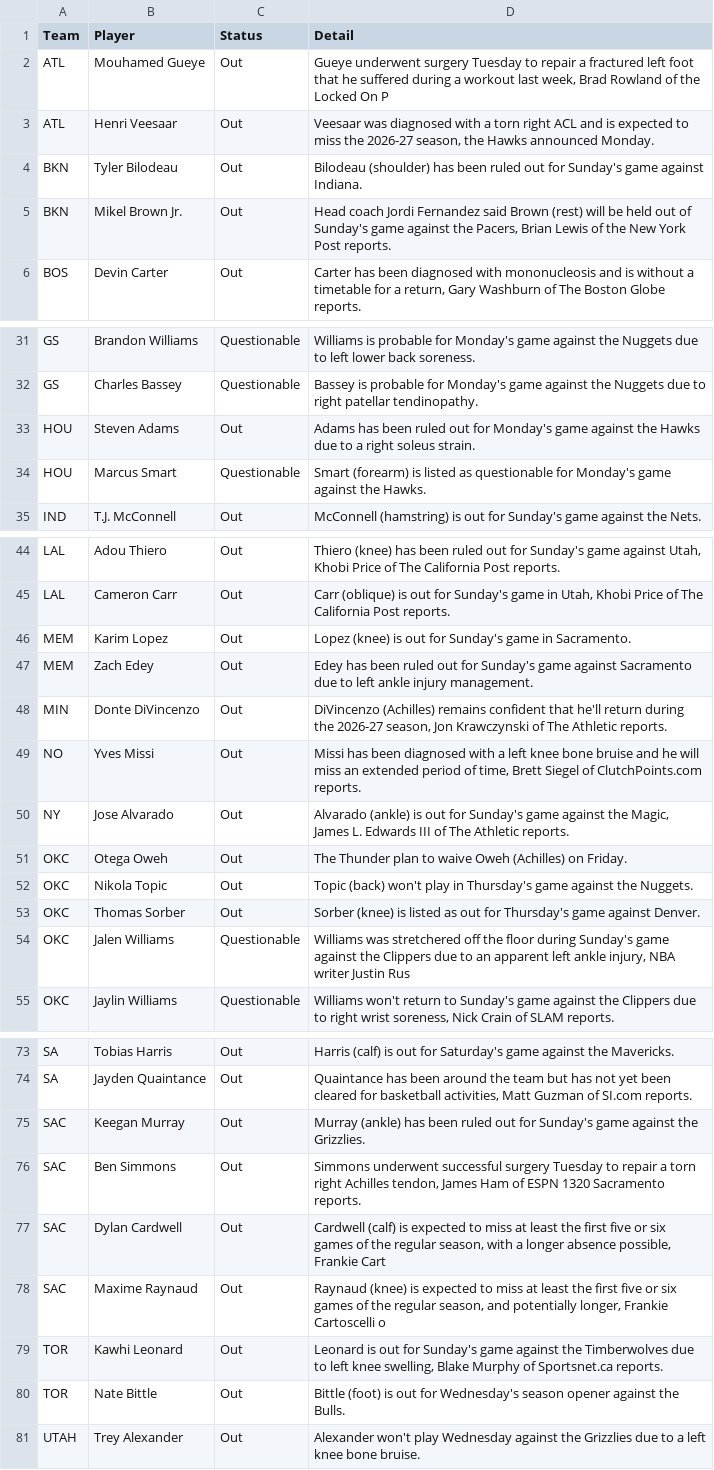
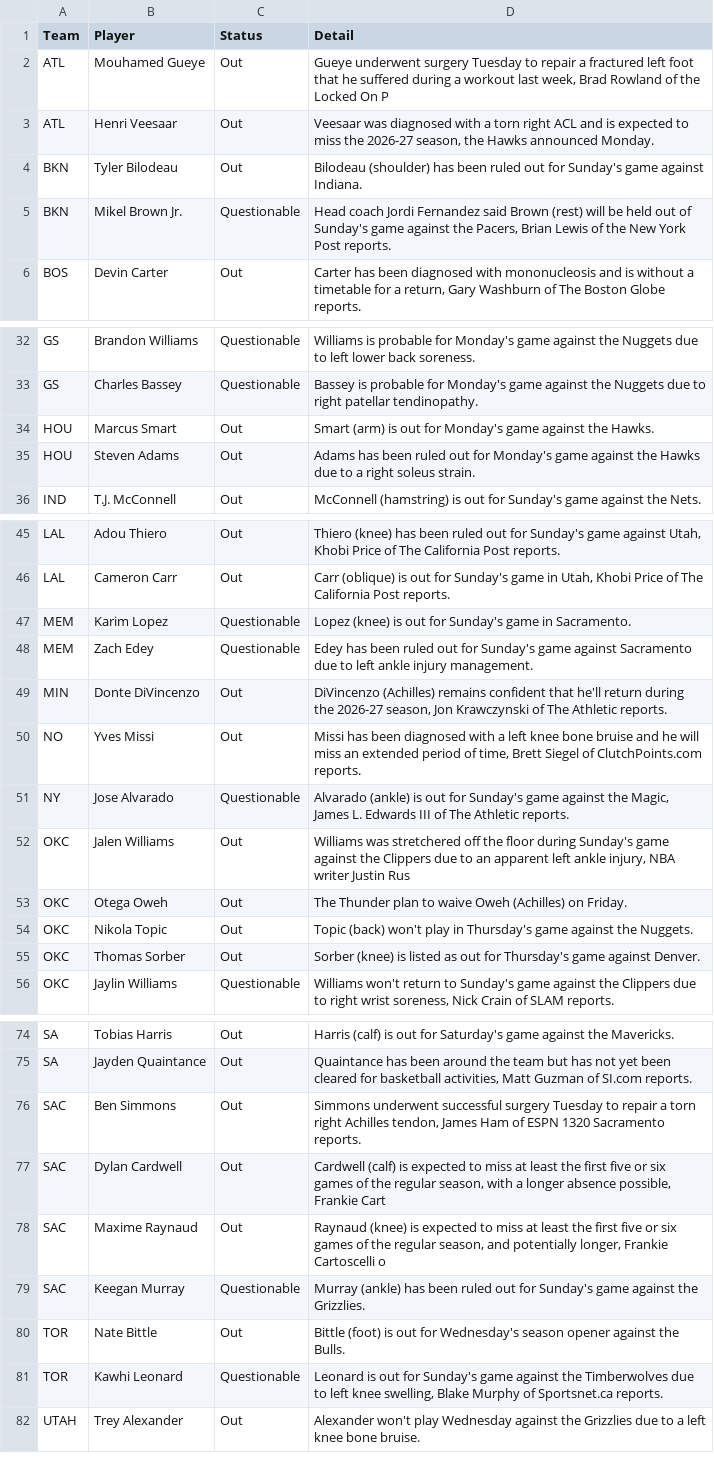
Before and after one commit to ECC370/stats, a CSV file: data/nba_injuries.csv, drawn as a sheet; only a part is shown, gaps mark what is left out; the diff covers the shown part only.

```diff
--- a/data/nba_injuries.csv
+++ b/data/nba_injuries.csv
@@ -4,3 +4,3 @@ ATL,Henri Veesaar,Out,"Veesaar was diagnosed with a torn right ACL and is expect
 BKN,Tyler Bilodeau,Out,Bilodeau (shoulder) has been ruled out for Sunday's game against Indiana.
-BKN,Mikel Brown Jr.,Out,"Head coach Jordi Fernandez said Brown (rest) will be held out of Sunday's game against the Pacers, Brian Lewis of the New York Post reports."
+BKN,Mikel Brown Jr.,Questionable,"Head coach Jordi Fernandez said Brown (rest) will be held out of Sunday's game against the Pacers, Brian Lewis of the New York Post reports."
 BOS,Devin Carter,Out,"Carter has been diagnosed with mononucleosis and is without a timetable for a return, Gary Washburn of The Boston Globe reports."
@@ -32,4 +33,4 @@ GS,Brandon Williams,Questionable,Williams is probable for Monday's game against
 GS,Charles Bassey,Questionable,Bassey is probable for Monday's game against the Nuggets due to right patellar tendinopathy.
+HOU,Marcus Smart,Out,Smart (arm) is out for Monday's game against the Hawks.
 HOU,Steven Adams,Out,Adams has been ruled out for Monday's game against the Hawks due to a right soleus strain.
-HOU,Marcus Smart,Questionable,Smart (forearm) is listed as questionable for Monday's game against the Hawks.
 IND,T.J. McConnell,Out,McConnell (hamstring) is out for Sunday's game against the Nets.
@@ -45,7 +46,8 @@ LAL,Adou Thiero,Out,"Thiero (knee) has been ruled out for Sunday's game against
 LAL,Cameron Carr,Out,"Carr (oblique) is out for Sunday's game in Utah, Khobi Price of The California Post reports."
-MEM,Karim Lopez,Out,Lopez (knee) is out for Sunday's game in Sacramento.
-MEM,Zach Edey,Out,Edey has been ruled out for Sunday's game against Sacramento due to left ankle injury management.
+MEM,Karim Lopez,Questionable,Lopez (knee) is out for Sunday's game in Sacramento.
+MEM,Zach Edey,Questionable,Edey has been ruled out for Sunday's game against Sacramento due to left ankle injury management.
 MIN,Donte DiVincenzo,Out,"DiVincenzo (Achilles) remains confident that he'll return during the 2026-27 season, Jon Krawczynski of The Athletic reports."
 NO,Yves Missi,Out,"Missi has been diagnosed with a left knee bone bruise and he will miss an extended period of time, Brett Siegel of ClutchPoints.com reports."
-NY,Jose Alvarado,Out,"Alvarado (ankle) is out for Sunday's game against the Magic, James L. Edwards III of The Athletic reports."
+NY,Jose Alvarado,Questionable,"Alvarado (ankle) is out for Sunday's game against the Magic, James L. Edwards III of The Athletic reports."
+OKC,Jalen Williams,Out,"Williams was stretchered off the floor during Sunday's game against the Clippers due to an apparent left ankle injury, NBA writer Justin Rus"
 OKC,Otega Oweh,Out,The Thunder plan to waive Oweh (Achilles) on Friday.
@@ -53,3 +55,2 @@ OKC,Nikola Topic,Out,Topic (back) won't play in Thursday's game against the Nugg
 OKC,Thomas Sorber,Out,Sorber (knee) is listed as out for Thursday's game against Denver.
-OKC,Jalen Williams,Questionable,"Williams was stretchered off the floor during Sunday's game against the Clippers due to an apparent left ankle injury, NBA writer Justin Rus"
 OKC,Jaylin Williams,Questionable,"Williams won't return to Sunday's game against the Clippers due to right wrist soreness, Nick Crain of SLAM reports."
@@ -74,3 +75,2 @@ SA,Tobias Harris,Out,Harris (calf) is out for Saturday's game against the Maveri
 SA,Jayden Quaintance,Out,"Quaintance has been around the team but has not yet been cleared for basketball activities, Matt Guzman of SI.com reports."
-SAC,Keegan Murray,Out,Murray (ankle) has been ruled out for Sunday's game against the Grizzlies.
 SAC,Ben Simmons,Out,"Simmons underwent successful surgery Tuesday to repair a torn right Achilles tendon, James Ham of ESPN 1320 Sacramento reports."
@@ -78,4 +78,5 @@ SAC,Dylan Cardwell,Out,"Cardwell (calf) is expected to miss at least the first f
 SAC,Maxime Raynaud,Out,"Raynaud (knee) is expected to miss at least the first five or six games of the regular season, and potentially longer, Frankie Cartoscelli o"
-TOR,Kawhi Leonard,Out,"Leonard is out for Sunday's game against the Timberwolves due to left knee swelling, Blake Murphy of Sportsnet.ca reports."
+SAC,Keegan Murray,Questionable,Murray (ankle) has been ruled out for Sunday's game against the Grizzlies.
 TOR,Nate Bittle,Out,Bittle (foot) is out for Wednesday's season opener against the Bulls.
+TOR,Kawhi Leonard,Questionable,"Leonard is out for Sunday's game against the Timberwolves due to left knee swelling, Blake Murphy of Sportsnet.ca reports."
 UTAH,Trey Alexander,Out,Alexander won't play Wednesday against the Grizzlies due to a left knee bone bruise.
```
Also changed, not shown: 6 added rows and 5 removed rows elsewhere in this file, data/nba_safe.csv, data/nba_slate.csv, 9 other files.
